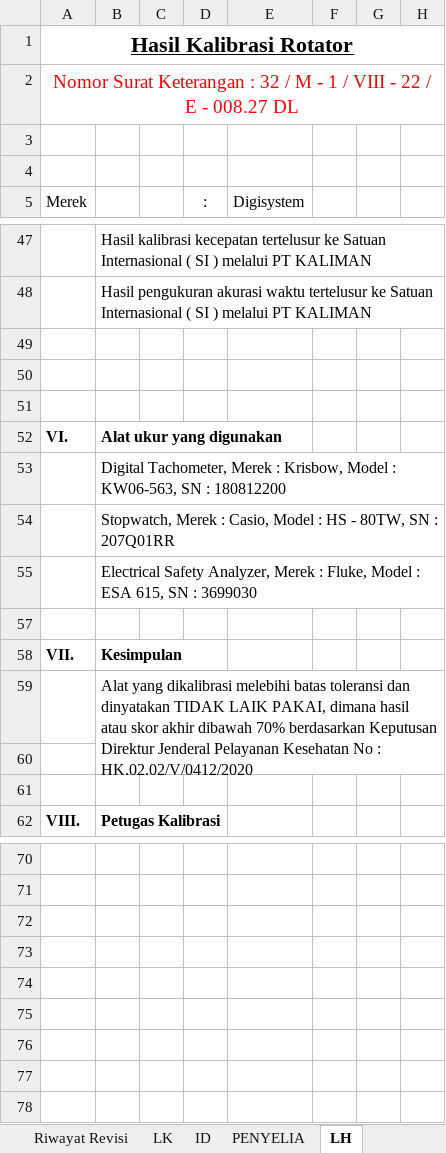
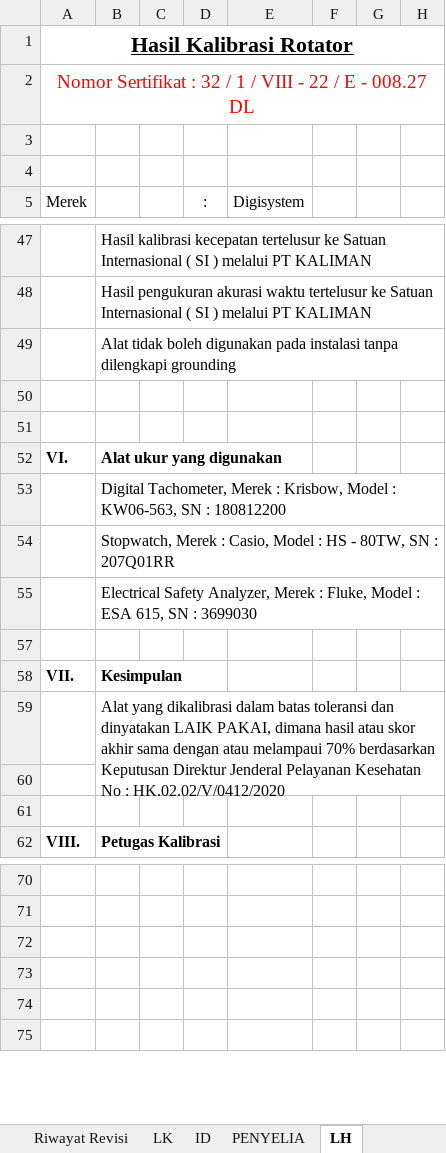
Before and after one commit to syaokifaradisa9/traxel, an Excel workbook: public/excel/Laboratorium_Rotator-Kalibrasi-01-10-23.xlsx, sheet LH, drawn as a sheet; only a part is shown, gaps mark what is left out; values as stored, in another font and other column widths than the file's, no borders; charts and pictures not drawn; rows hold the shown columns only; the diff names each change by its address in the sheet, - before the commit and + after, or states it on an @@ line.

```diff
--- a/public/excel/Laboratorium_Rotator-Kalibrasi-01-10-23.xlsx (sheet LH)
+++ b/public/excel/Laboratorium_Rotator-Kalibrasi-01-10-23.xlsx (sheet LH)
-A2: Nomor Surat Keterangan : 32 / M - 1 /…
+A2: Nomor Sertifikat : 32 / 1 /…
-B49: (empty)
+B49: Alat tidak boleh digunakan pada instalasi tanpa dilengkapi grounding
-B59: …yang dikalibrasi melebihi batas toleransi dan dinyatakan TIDAK LAIK PAKAI, dimana hasil atau skor akhir dibawah 70% berdasarkan…
+B59: …yang dikalibrasi dalam batas toleransi dan dinyatakan LAIK PAKAI, dimana hasil atau skor akhir sama dengan atau melampaui 70% berdasarkan…
-row 74: (empty)
-row 75: (empty)
-row 76: (empty)
```
Also changed, not shown: sheet PENYELIA, sheet ID, sheet LAPORAN, sheet SERTIFIKAT, public/excel/Laboratorium_Rotator-Pengujian-01-10-23.xlsx, public/excel/Stirer-Kalibrasi-01-10-23.xlsx, 3 other files.
